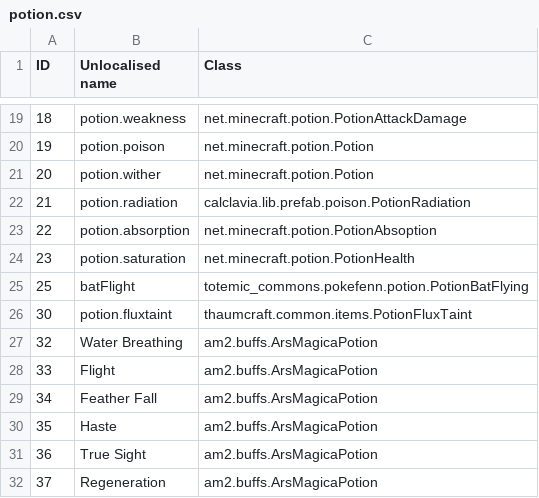
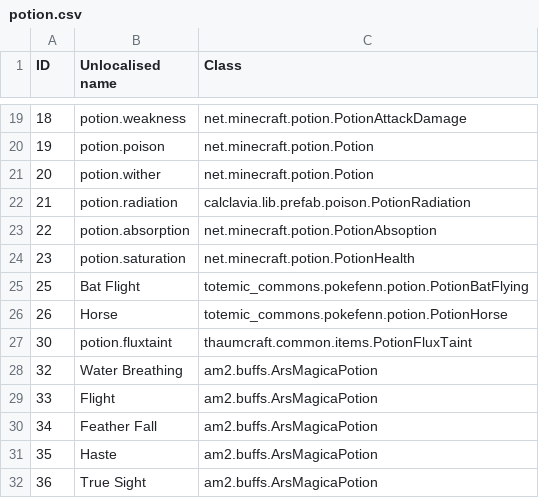
Before and after one commit to KirinDave/ResonantRise, a CSV file: IDMaps/potion.csv, drawn as a sheet; only a part is shown, gaps mark what is left out; the shorter side is filled out with more unchanged rows.

```diff
--- a/IDMaps/potion.csv
+++ b/IDMaps/potion.csv
@@ -24,3 +24,4 @@ ID,Unlocalised name,Class
 23,potion.saturation,net.minecraft.potion.PotionHealth
-25,batFlight,totemic_commons.pokefenn.potion.PotionBatFlying
+25,Bat Flight,totemic_commons.pokefenn.potion.PotionBatFlying
+26,Horse,totemic_commons.pokefenn.potion.PotionHorse
 30,potion.fluxtaint,thaumcraft.common.items.PotionFluxTaint
```
Also changed, not shown: IDMaps/item.csv, 15 other files.
